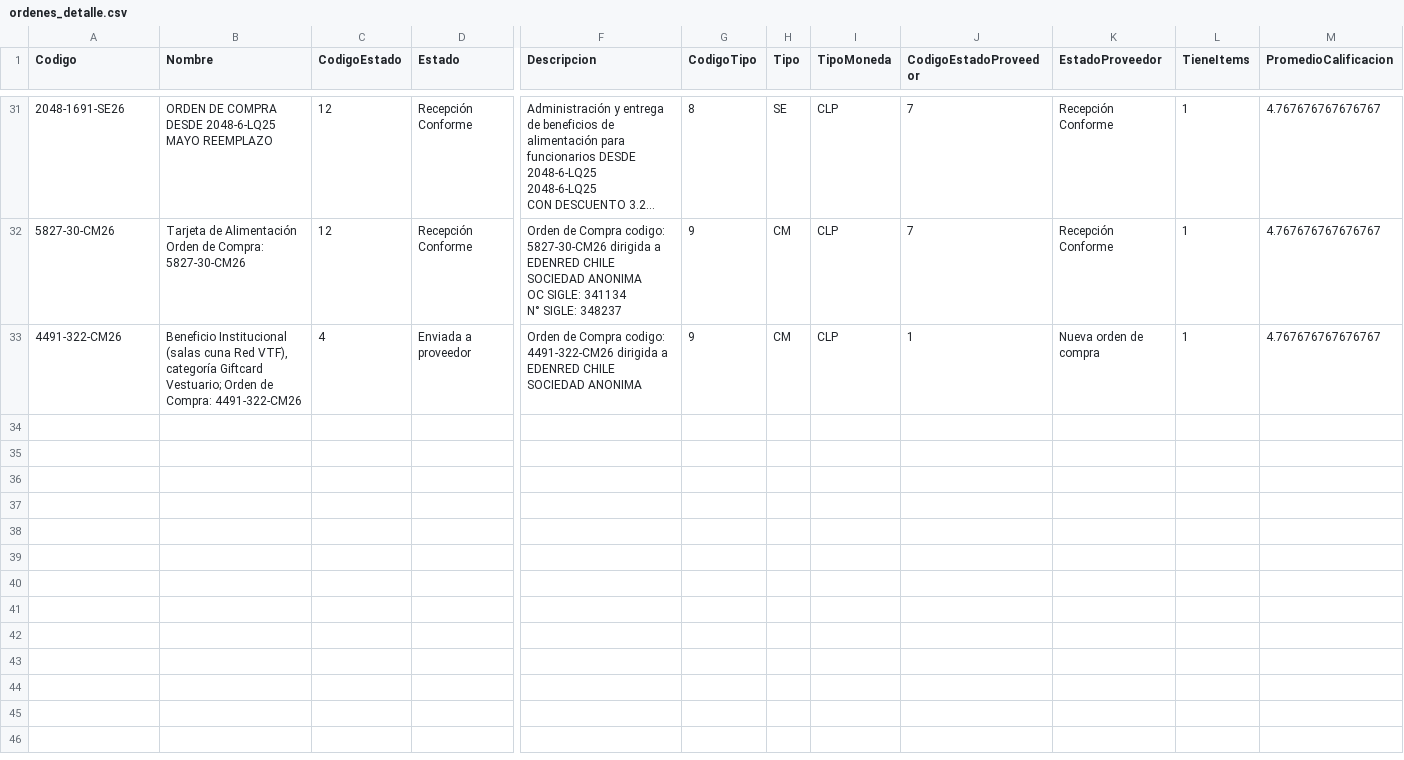
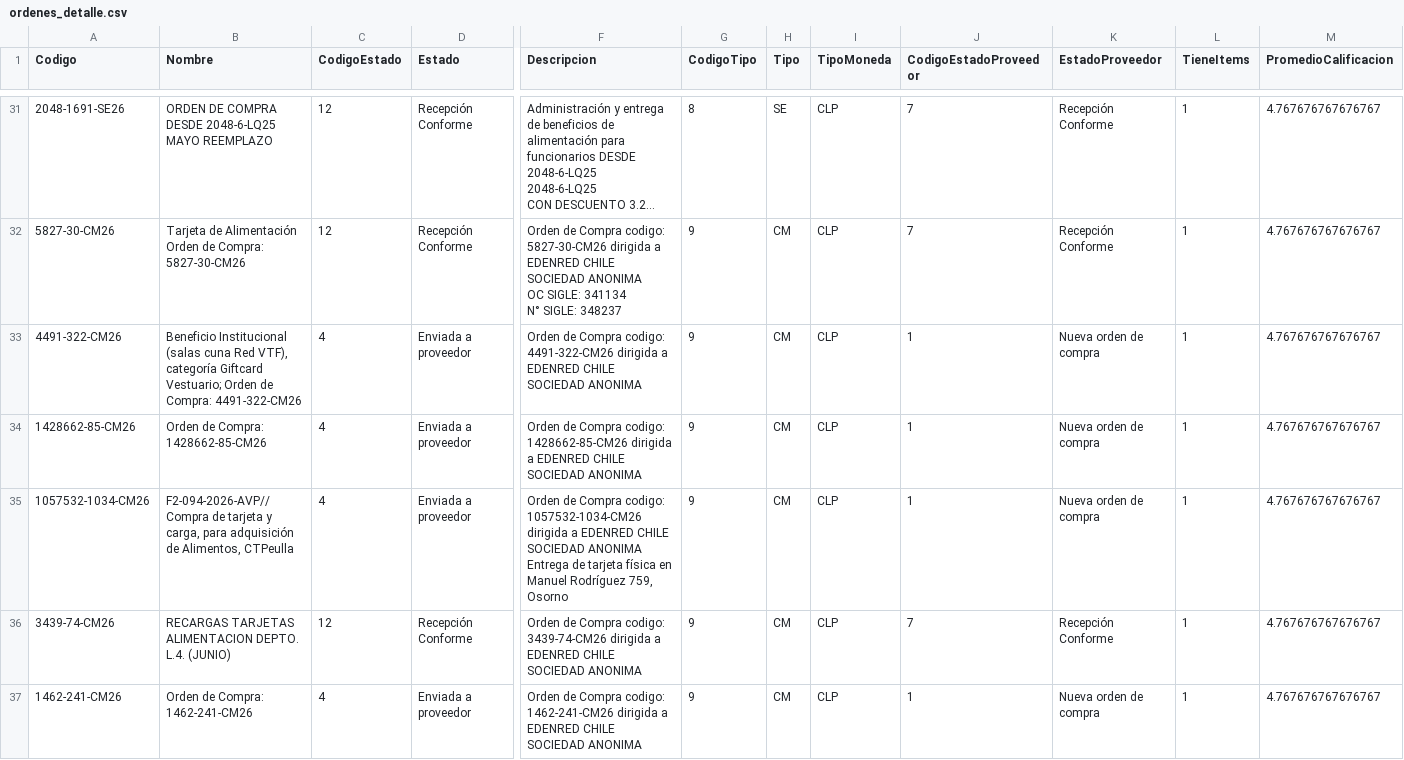
Before and after one commit to hurtadodaniel/mp, a CSV file: data/ordenes_detalle.csv, drawn as a sheet; only a part is shown, gaps mark what is left out; long unchanged cells end in …; rows hold the shown columns only; ↵ is a line break in a cell; the diff names each change by its address in the sheet, - before the commit and + after, or states it on an @@ line.

```diff
--- a/data/ordenes_detalle.csv
+++ b/data/ordenes_detalle.csv
+row 34: 1428662-85-CM26 | Orden de Compra: 1428662-85-CM26 | 4 | Enviada a proveedor | Orden de Compra codigo: 1428662-85-CM26 dirigida a EDENRED CHILE SOCIEDAD ANONIMA | 9 | CM | CLP | 1 | Nueva orden de compra | 1 | 4.767676767676767
+row 35: 1057532-1034-CM26 | F2-094-2026-AVP// Compra de tarjeta y carga, para adquisición de Alimentos, CTPeulla | 4 | Enviada a proveedor | Orden de Compra codigo: 1057532-1034-CM26 dirigida a EDENRED CHILE SOCIEDAD ANONIMA ↵ Entrega de tarjeta física en Manuel Rodríguez 759, Osorno | 9 | CM | CLP | 1 | Nueva orden de compra | 1 | 4.767676767676767
+row 36: 3439-74-CM26 | RECARGAS TARJETAS ALIMENTACION DEPTO. L.4. (JUNIO) | 12 | Recepción Conforme | Orden de Compra codigo: 3439-74-CM26 dirigida a EDENRED CHILE SOCIEDAD ANONIMA | 9 | CM | CLP | 7 | Recepción Conforme | 1 | 4.767676767676767
+row 37: 1462-241-CM26 | Orden de Compra: 1462-241-CM26 | 4 | Enviada a proveedor | Orden de Compra codigo: 1462-241-CM26 dirigida a EDENRED CHILE SOCIEDAD ANONIMA | 9 | CM | CLP | 1 | Nueva orden de compra | 1 | 4.767676767676767
```
Also changed, not shown: 2 other files.
